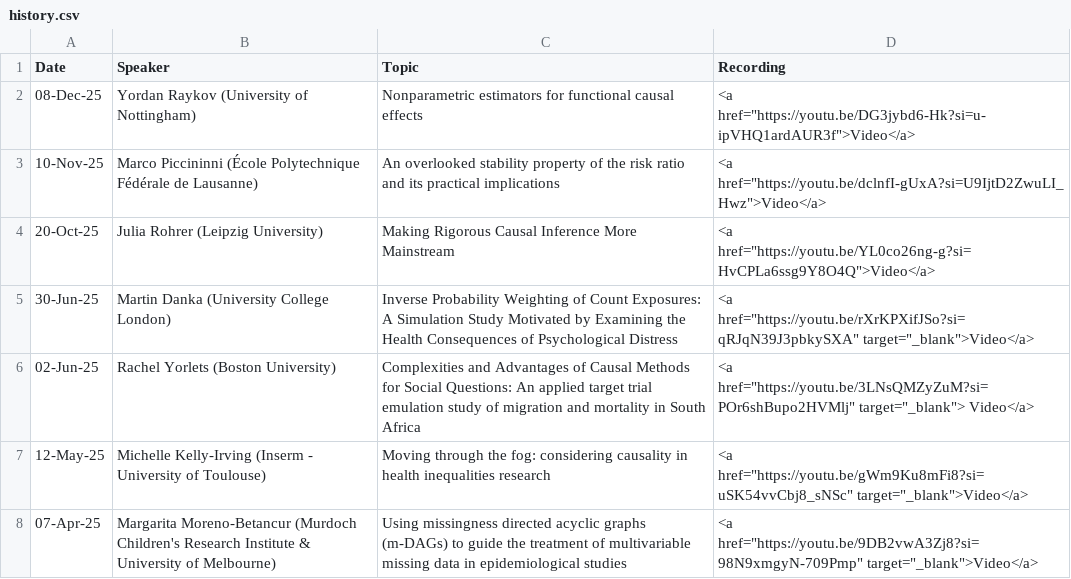
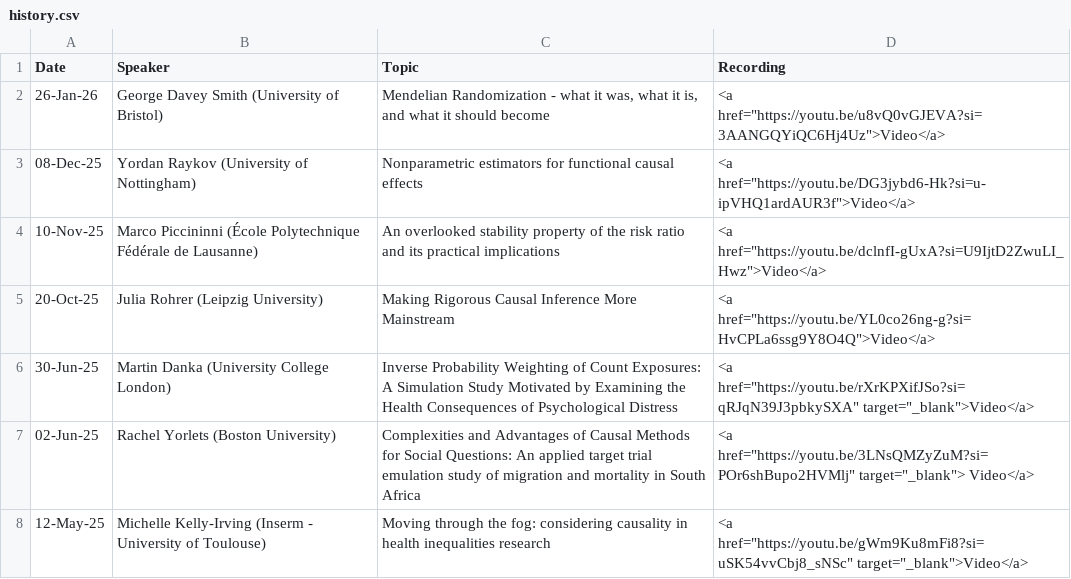
Before and after one commit to ciig-seminar/ciig-seminar.github.io, a CSV file: history.csv, drawn as a sheet; only a part is shown; the shorter side is filled out with more unchanged rows.

```diff
--- a/history.csv
+++ b/history.csv
@@ -1,2 +1,3 @@
 Date,Speaker,Topic,Recording
+26-Jan-26,George Davey Smith (University of Bristol),"Mendelian Randomization - what it was, what it is, and what it should become","<a href=""https://youtu.be/u8vQ0vGJEVA?si=3AANGQYiQC6Hj4Uz"">Video</a>"
 08-Dec-25,Yordan Raykov (University of Nottingham),Nonparametric estimators for functional causal effects,"<a href=""https://youtu.be/DG3jybd6-Hk?si=u-ipVHQ1ardAUR3f"">Video</a>"
```
Also changed, not shown: 3 other files.
